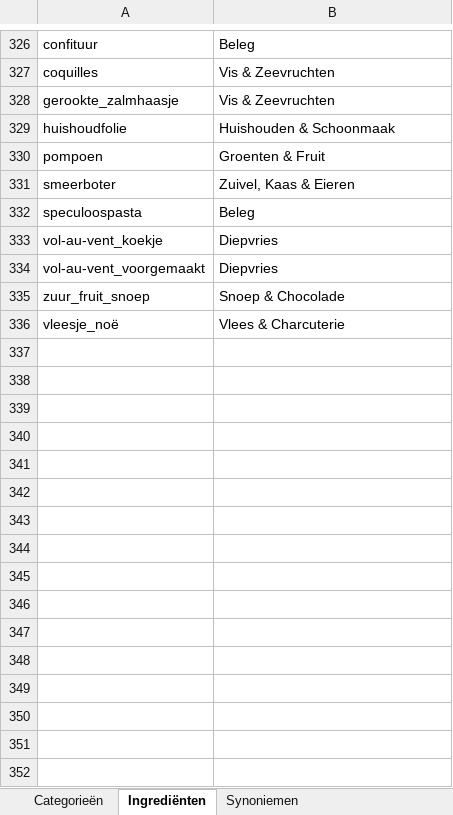
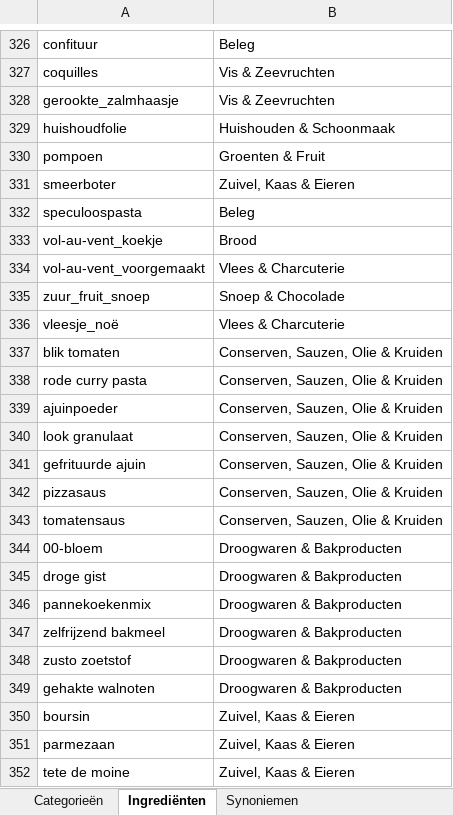
Before and after one commit to kristoflesaffre/ShoppingList, an Excel workbook: public/images/items/ingredienten_categorieen.xlsx, sheet Ingrediënten, drawn as a sheet; only a part is shown, gaps mark what is left out; values as stored, in another font and other column widths than the file's, no borders; the diff covers the shown part only; the diff names each change by its address in the sheet, - before the commit and + after, or states it on an @@ line.

```diff
--- a/public/images/items/ingredienten_categorieen.xlsx (sheet Ingrediënten)
+++ b/public/images/items/ingredienten_categorieen.xlsx (sheet Ingrediënten)
-B333: Diepvries
+B333: Brood
-B334: Diepvries
+B334: Vlees & Charcuterie
+row 337: blik tomaten | Conserven, Sauzen, Olie & Kruiden
+row 338: rode curry pasta | Conserven, Sauzen, Olie & Kruiden
+row 339: ajuinpoeder | Conserven, Sauzen, Olie & Kruiden
+row 340: look granulaat | Conserven, Sauzen, Olie & Kruiden
+row 341: gefrituurde ajuin | Conserven, Sauzen, Olie & Kruiden
+row 342: pizzasaus | Conserven, Sauzen, Olie & Kruiden
+row 343: tomatensaus | Conserven, Sauzen, Olie & Kruiden
+row 344: 00-bloem | Droogwaren & Bakproducten
+row 345: droge gist | Droogwaren & Bakproducten
+row 346: pannekoekenmix | Droogwaren & Bakproducten
+row 347: zelfrijzend bakmeel | Droogwaren & Bakproducten
+row 348: zusto zoetstof | Droogwaren & Bakproducten
+row 349: gehakte walnoten | Droogwaren & Bakproducten
+row 350: boursin | Zuivel, Kaas & Eieren
+row 351: parmezaan | Zuivel, Kaas & Eieren
+row 352: tete de moine | Zuivel, Kaas & Eieren
```
Also changed, not shown: 35 added rows and 3 edited cells elsewhere in this sheet, sheet Categorieën, 2 other files.
